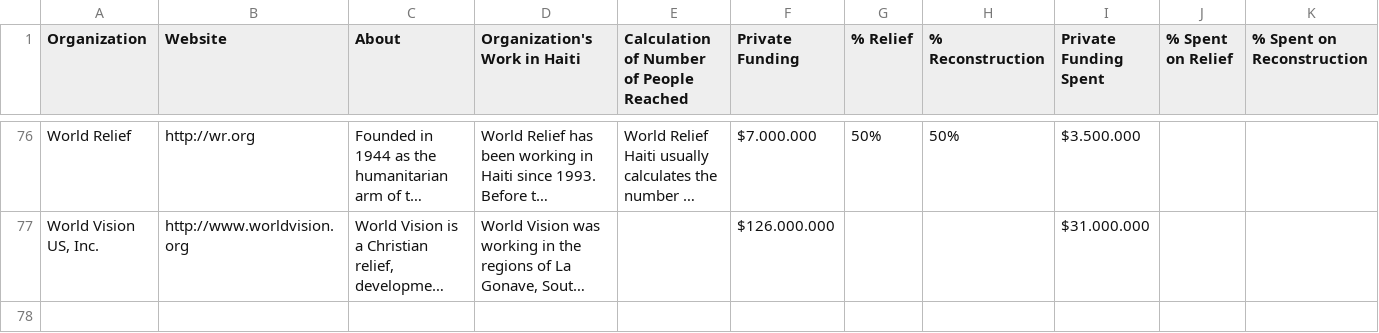
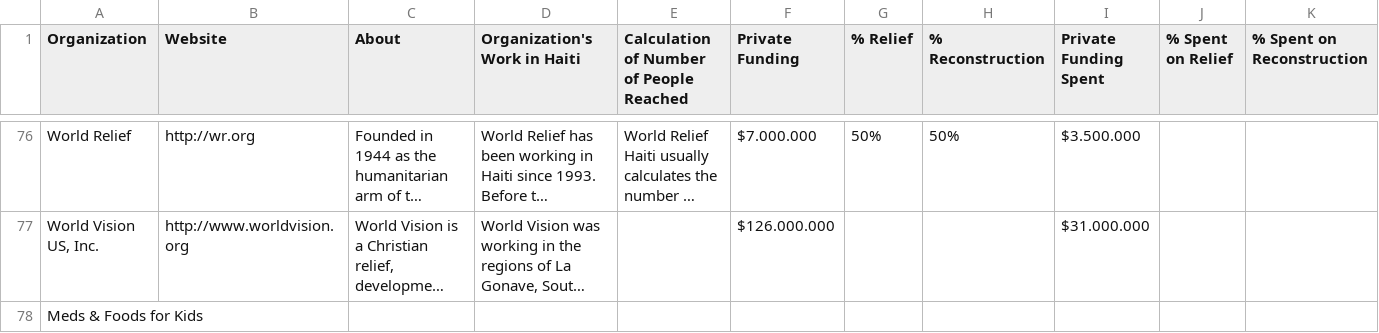
Before and after one commit to Vizzuality/iom, a CSV file: db/data/haiti_organizations.csv, drawn as a sheet; only a part is shown, gaps mark what is left out; long unchanged cells end in …; rows hold the shown columns only; the diff names each change by its address in the sheet, - before the commit and + after, or states it on an @@ line.

```diff
--- a/db/data/haiti_organizations.csv
+++ b/db/data/haiti_organizations.csv
+row 78: Meds & Foods for Kids
```
Also changed, not shown: db/data/haiti_projects.csv, 12 other files.
